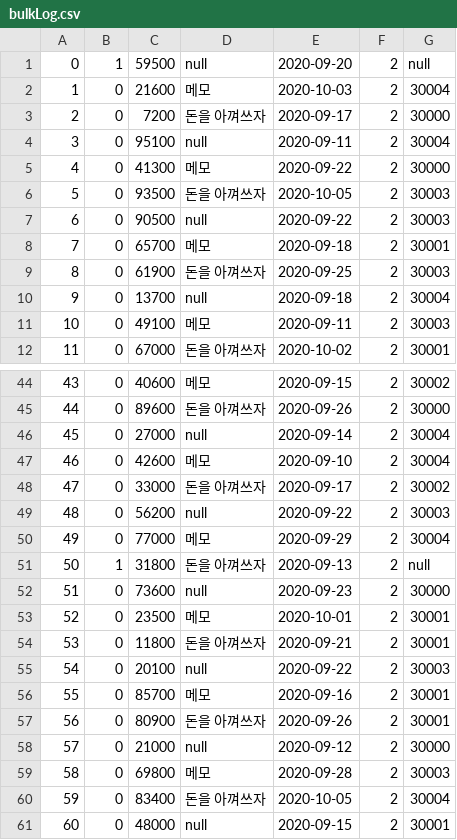
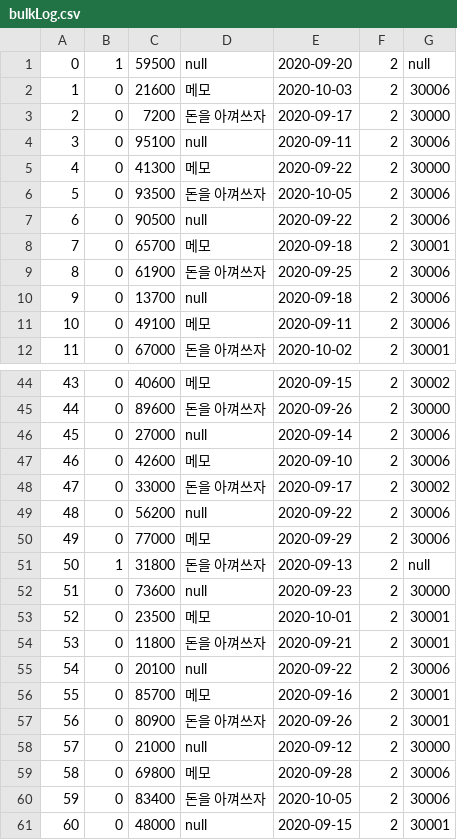
Before and after one commit to sbyeol3/BANKSALARY, a CSV file: server/models/sql/bulkLog.csv, drawn as a sheet; only a part is shown, gaps mark what is left out; the diff covers the shown part only.

```diff
--- a/server/models/sql/bulkLog.csv
+++ b/server/models/sql/bulkLog.csv
@@ -1,12 +1,12 @@
 0,1,59500,null,2020-09-20,2,null
-1,0,21600,메모,2020-10-03,2,30004
+1,0,21600,메모,2020-10-03,2,30006
 2,0,7200,돈을 아껴쓰자,2020-09-17,2,30000
-3,0,95100,null,2020-09-11,2,30004
+3,0,95100,null,2020-09-11,2,30006
 4,0,41300,메모,2020-09-22,2,30000
-5,0,93500,돈을 아껴쓰자,2020-10-05,2,30003
-6,0,90500,null,2020-09-22,2,30003
+5,0,93500,돈을 아껴쓰자,2020-10-05,2,30006
+6,0,90500,null,2020-09-22,2,30006
 7,0,65700,메모,2020-09-18,2,30001
-8,0,61900,돈을 아껴쓰자,2020-09-25,2,30003
-9,0,13700,null,2020-09-18,2,30004
-10,0,49100,메모,2020-09-11,2,30003
+8,0,61900,돈을 아껴쓰자,2020-09-25,2,30006
+9,0,13700,null,2020-09-18,2,30006
+10,0,49100,메모,2020-09-11,2,30006
 11,0,67000,돈을 아껴쓰자,2020-10-02,2,30001
@@ -45,7 +45,7 @@
 44,0,89600,돈을 아껴쓰자,2020-09-26,2,30000
-45,0,27000,null,2020-09-14,2,30004
-46,0,42600,메모,2020-09-10,2,30004
+45,0,27000,null,2020-09-14,2,30006
+46,0,42600,메모,2020-09-10,2,30006
 47,0,33000,돈을 아껴쓰자,2020-09-17,2,30002
-48,0,56200,null,2020-09-22,2,30003
-49,0,77000,메모,2020-09-29,2,30004
+48,0,56200,null,2020-09-22,2,30006
+49,0,77000,메모,2020-09-29,2,30006
 50,1,31800,돈을 아껴쓰자,2020-09-13,2,null
@@ -54,3 +54,3 @@
 53,0,11800,돈을 아껴쓰자,2020-09-21,2,30001
-54,0,20100,null,2020-09-22,2,30003
+54,0,20100,null,2020-09-22,2,30006
 55,0,85700,메모,2020-09-16,2,30001
@@ -58,4 +58,4 @@
 57,0,21000,null,2020-09-12,2,30000
-58,0,69800,메모,2020-09-28,2,30003
-59,0,83400,돈을 아껴쓰자,2020-10-05,2,30004
+58,0,69800,메모,2020-09-28,2,30006
+59,0,83400,돈을 아껴쓰자,2020-10-05,2,30006
 60,0,48000,null,2020-09-15,2,30001
```
Also changed, not shown: 21 edited cells elsewhere in this file, 5 other files.
